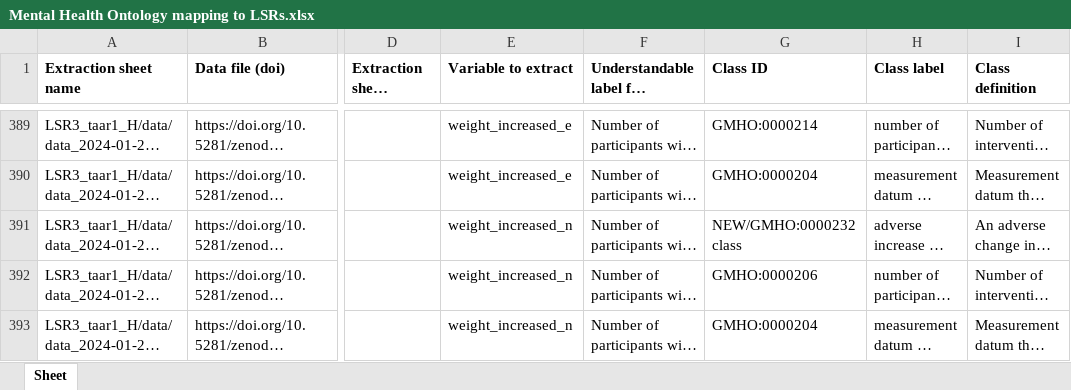
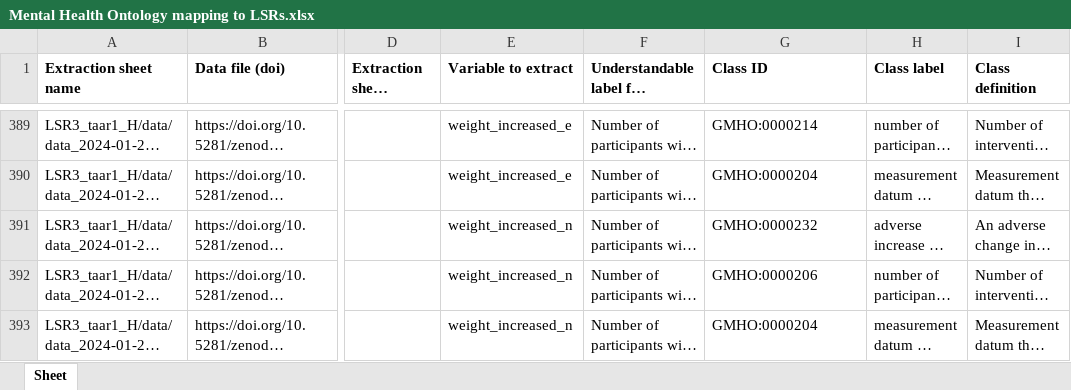
Before and after one commit to galenos-project/mental-health-ontology, an Excel workbook: Mapping to LSRs/Mental Health Ontology mapping to LSRs.xlsx, sheet Sheet, drawn as a sheet; only a part is shown, gaps mark what is left out; long unchanged cells end in …; values as stored, in another font and other column widths than the file's, no borders; the diff names each change by its address in the sheet, - before the commit and + after, or states it on an @@ line.

Commit message:
Updating Mental Health Ontology mapping to LSRs.xlsx

```diff
--- a/Mapping to LSRs/Mental Health Ontology mapping to LSRs.xlsx (sheet Sheet)
+++ b/Mapping to LSRs/Mental Health Ontology mapping to LSRs.xlsx (sheet Sheet)
-G391 (Class ID): NEW/GMHO:0000232 class
+G391 (Class ID): GMHO:0000232
```
